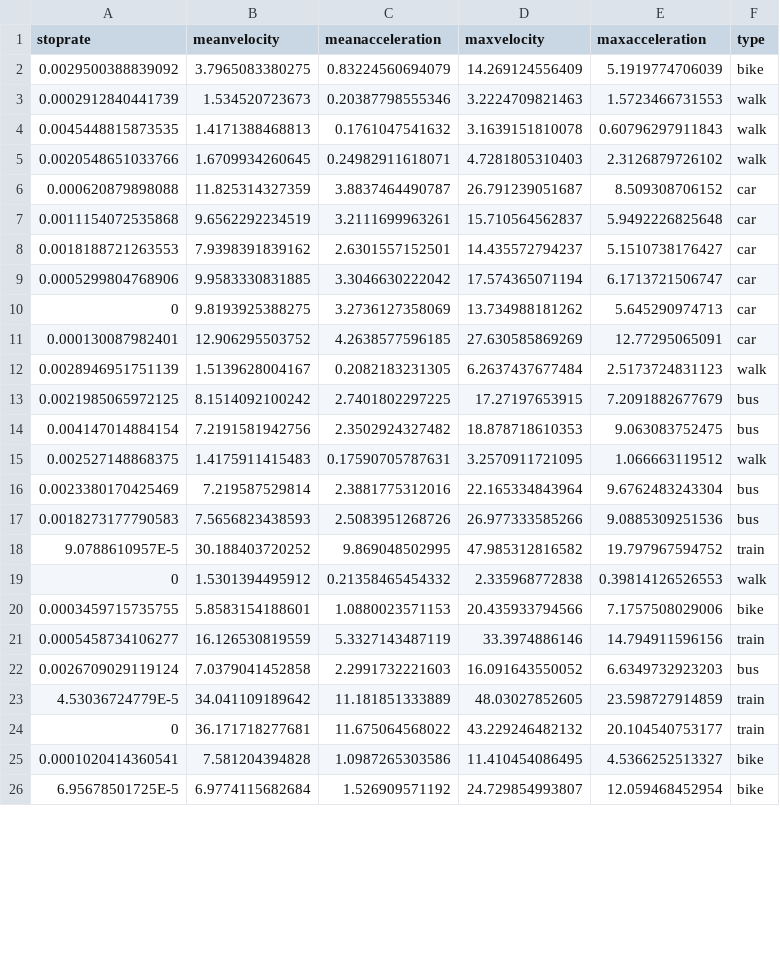
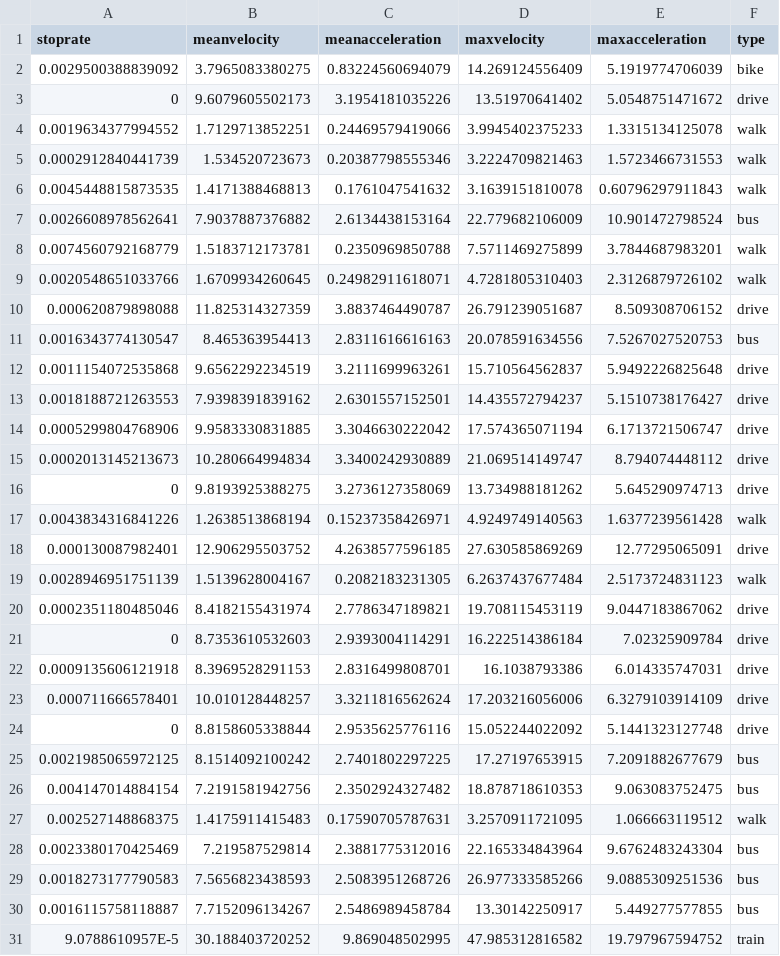
Before and after one commit to michaelzangerle/tmd, a CSV file: gpx/results/filtered/result-filtered.csv, drawn as a sheet; only a part is shown; the shorter side is filled out with more unchanged rows; the diff covers the shown part only.

Commit message:
added new trainingdata, changed car to drive and build new decision tree class

```diff
--- a/gpx/results/filtered/result-filtered.csv
+++ b/gpx/results/filtered/result-filtered.csv
@@ -2,12 +2,24 @@ stoprate;meanvelocity;meanacceleration;maxvelocity;maxacceleration;type
 0.0029500388839092;3.7965083380275;0.83224560694079;14.269124556409;5.1919774706039;bike
+0;9.6079605502173;3.1954181035226;13.51970641402;5.0548751471672;drive
+0.0019634377994552;1.7129713852251;0.24469579419066;3.9945402375233;1.3315134125078;walk
 0.0002912840441739;1.534520723673;0.20387798555346;3.2224709821463;1.5723466731553;walk
 0.0045448815873535;1.4171388468813;0.1761047541632;3.1639151810078;0.60796297911843;walk
+0.0026608978562641;7.9037887376882;2.6134438153164;22.779682106009;10.901472798524;bus
+0.0074560792168779;1.5183712173781;0.2350969850788;7.5711469275899;3.7844687983201;walk
 0.0020548651033766;1.6709934260645;0.24982911618071;4.7281805310403;2.3126879726102;walk
-0.000620879898088;11.825314327359;3.8837464490787;26.791239051687;8.509308706152;car
-0.0011154072535868;9.6562292234519;3.2111699963261;15.710564562837;5.9492226825648;car
-0.0018188721263553;7.9398391839162;2.6301557152501;14.435572794237;5.1510738176427;car
-0.0005299804768906;9.9583330831885;3.3046630222042;17.574365071194;6.1713721506747;car
-0;9.8193925388275;3.2736127358069;13.734988181262;5.645290974713;car
-0.000130087982401;12.906295503752;4.2638577596185;27.630585869269;12.77295065091;car
+0.000620879898088;11.825314327359;3.8837464490787;26.791239051687;8.509308706152;drive
+0.0016343774130547;8.465363954413;2.8311616616163;20.078591634556;7.5267027520753;bus
+0.0011154072535868;9.6562292234519;3.2111699963261;15.710564562837;5.9492226825648;drive
+0.0018188721263553;7.9398391839162;2.6301557152501;14.435572794237;5.1510738176427;drive
+0.0005299804768906;9.9583330831885;3.3046630222042;17.574365071194;6.1713721506747;drive
+0.0002013145213673;10.280664994834;3.3400242930889;21.069514149747;8.794074448112;drive
+0;9.8193925388275;3.2736127358069;13.734988181262;5.645290974713;drive
+0.0043834316841226;1.2638513868194;0.15237358426971;4.9249749140563;1.6377239561428;walk
+0.000130087982401;12.906295503752;4.2638577596185;27.630585869269;12.77295065091;drive
 0.0028946951751139;1.5139628004167;0.2082183231305;6.2637437677484;2.5173724831123;walk
+0.0002351180485046;8.4182155431974;2.7786347189821;19.708115453119;9.0447183867062;drive
+0;8.7353610532603;2.9393004114291;16.222514386184;7.02325909784;drive
+0.0009135606121918;8.3969528291153;2.8316499808701;16.1038793386;6.014335747031;drive
+0.000711666578401;10.010128448257;3.3211816562624;17.203216056006;6.3279103914109;drive
+0;8.8158605338844;2.9535625776116;15.052244022092;5.1441323127748;drive
 0.0021985065972125;8.1514092100242;2.7401802297225;17.27197653915;7.2091882677679;bus
@@ -17,2 +29,3 @@ stoprate;meanvelocity;meanacceleration;maxvelocity;maxacceleration;type
 0.0018273177790583;7.5656823438593;2.5083951268726;26.977333585266;9.0885309251536;bus
+0.0016115758118887;7.7152096134267;2.5486989458784;13.30142250917;5.449277577855;bus
 9.0788610957E-5;30.188403720252;9.869048502995;47.985312816582;19.797967594752;train
```
Also changed, not shown: 8 added rows and 53 edited cells elsewhere in this file, 47 other files.
